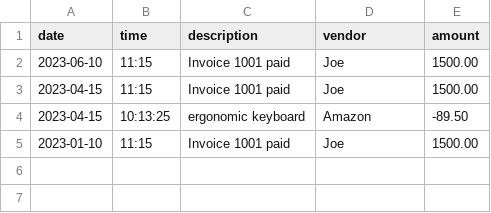
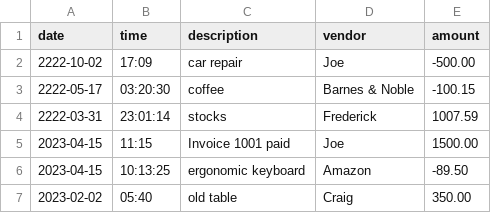
Before and after one commit to benjacksonk/AccountingLedger, a CSV file: ledger.csv, drawn as a sheet.

```diff
--- a/ledger.csv
+++ b/ledger.csv
@@ -1,5 +1,7 @@
 date|time|description|vendor|amount
-2023-06-10|11:15|Invoice 1001 paid|Joe|1500.00
+2222-10-02|17:09|car repair|Joe|-500.00
+2222-05-17|03:20:30|coffee|Barnes & Noble|-100.15
+2222-03-31|23:01:14|stocks|Frederick|1007.59
 2023-04-15|11:15|Invoice 1001 paid|Joe|1500.00
 2023-04-15|10:13:25|ergonomic keyboard|Amazon|-89.50
-2023-01-10|11:15|Invoice 1001 paid|Joe|1500.00
+2023-02-02|05:40|old table|Craig|350.00
```
Also changed, not shown: 2 other files.
